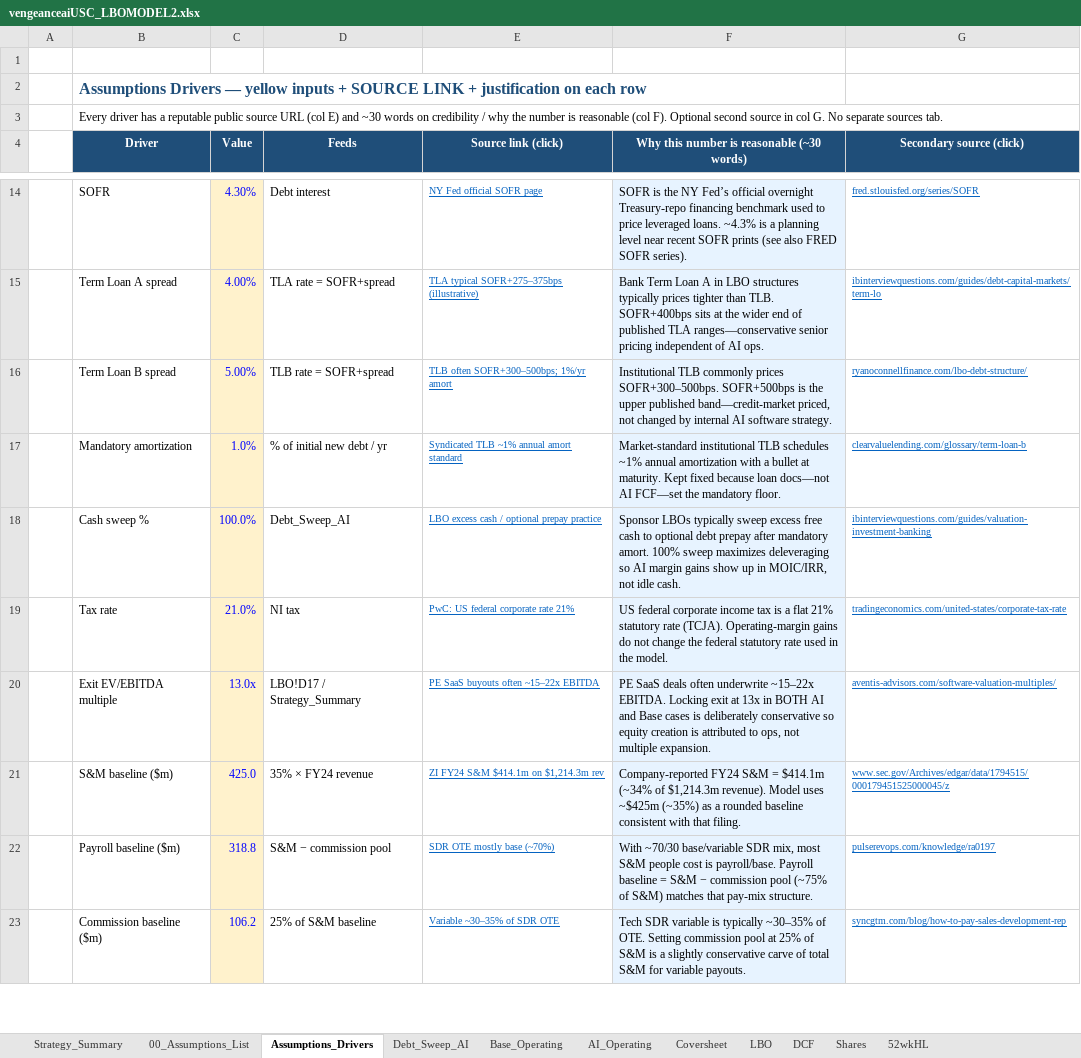
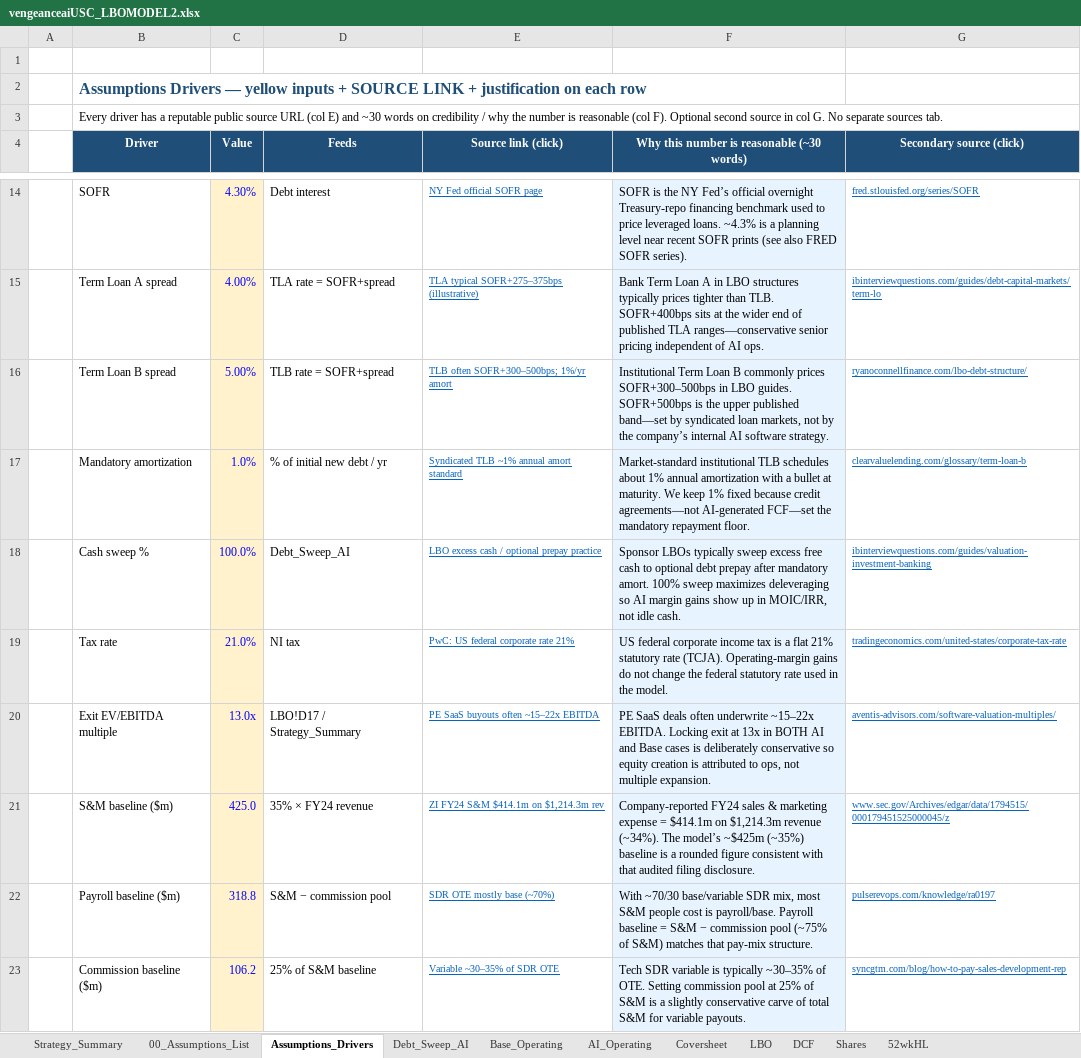
Before and after one commit to vengeanceaiUSC/Rainmaker, an Excel workbook: LBO/output/vengeanceaiUSC_LBOMODEL2.xlsx, sheet Assumptions_Drivers, drawn as a sheet; only a part is shown, gaps mark what is left out; values as stored, in another font and other column widths than the file's, no borders; the diff names each change by its address in the sheet, - before the commit and + after, or states it on an @@ line.

```diff
--- a/LBO/output/vengeanceaiUSC_LBOMODEL2.xlsx (sheet Assumptions_Drivers)
+++ b/LBO/output/vengeanceaiUSC_LBOMODEL2.xlsx (sheet Assumptions_Drivers)
-F16: Institutional TLB commonly prices SOFR+300–500bps. SOFR+500bps is the upper published band—credit-market priced, not changed by internal AI…
+F16: Institutional Term Loan B commonly prices SOFR+300–500bps in LBO guides. SOFR+500bps is the upper published band—set by syndicated loan markets, not by the company’s internal AI…
-F17: …TLB schedules ~1% annual amortization with a bullet at maturity. Kept fixed because loan docs—not AI FCF—set the mandatory floor.
+F17: …TLB schedules about 1% annual amortization with a bullet at maturity. We keep 1% fixed because credit agreements—not AI-generated FCF—set the mandatory repayment floor.
-F21: Company-reported FY24 S&M = $414.1m (~34% of $1,214.3m revenue). Model uses ~$425m (~35%) as a rounded baseline consistent with that filing.
+F21: Company-reported FY24 sales & marketing expense = $414.1m on $1,214.3m revenue (~34%). The model’s ~$425m (~35%) baseline is a rounded figure consistent with that audited filing disclosure.
```
Also changed, not shown: sheet 00_Assumptions_List, vengeanceaiUSC_LBOMODEL2.xlsx, 3 other files.
